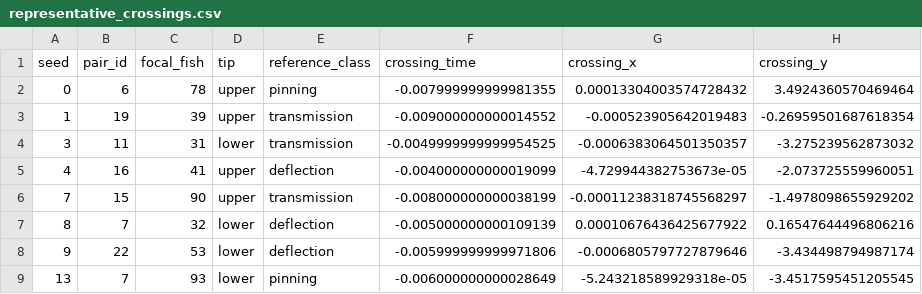
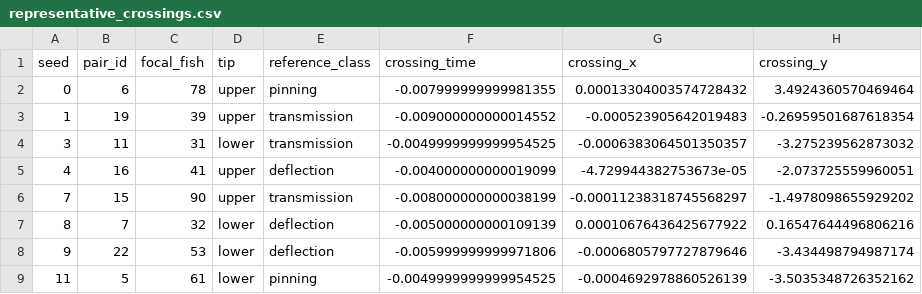
Before and after one commit to hcheng85/BEM-bichamber, a CSV file: results/fp_gap0p5_hydro/approach_mechanism/divider_tip_geometry/tables/representative_crossings.csv, drawn as a sheet; removed rows and columns are numbered as before the commit, all else as after; the diff names each change by its address in the sheet, - before the commit and + after, or states it on an @@ line.

Commit message:
Decompose pre-crossing inward current generation

```diff
--- a/results/fp_gap0p5_hydro/approach_mechanism/divider_tip_geometry/tables/representative_crossings.csv
+++ b/results/fp_gap0p5_hydro/approach_mechanism/divider_tip_geometry/tables/representative_crossings.csv
-row 9: 13 | 7 | 93 | lower | pinning | -0.006000000000028649 | -5.243218589929318e-05 | -3.4517595451205545
+row 9: 11 | 5 | 61 | lower | pinning | -0.0049999999999954525 | -0.0004692978860526139 | -3.5035348726352162
```
Also changed, not shown: 40 other files.
